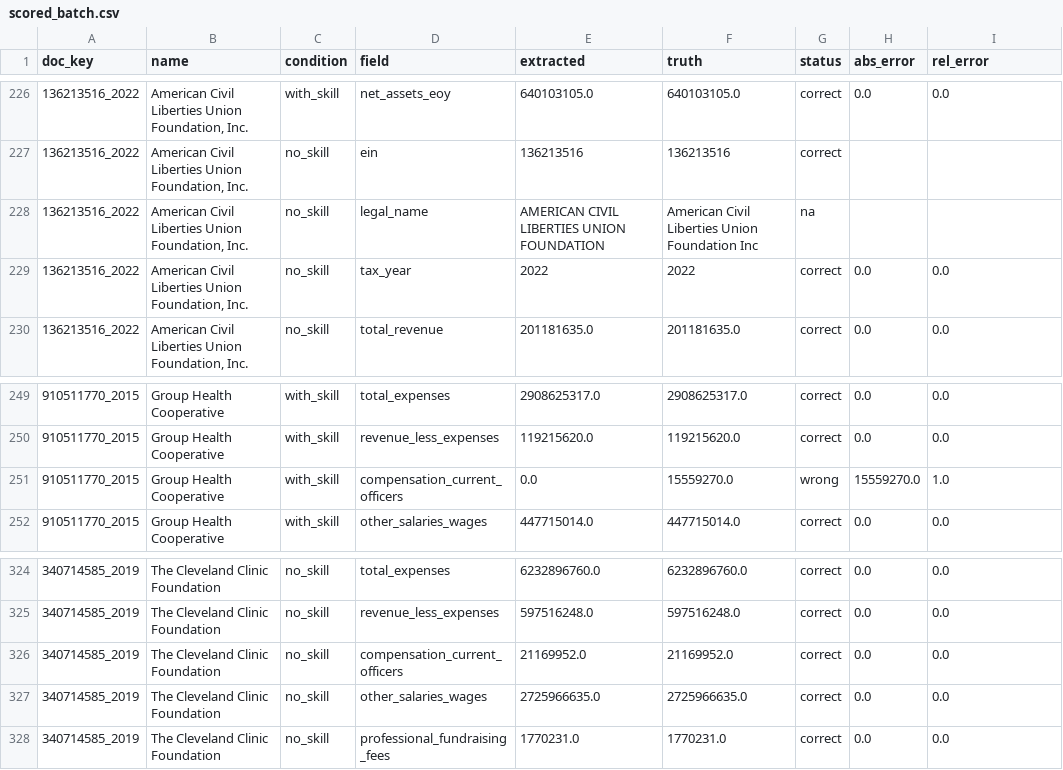
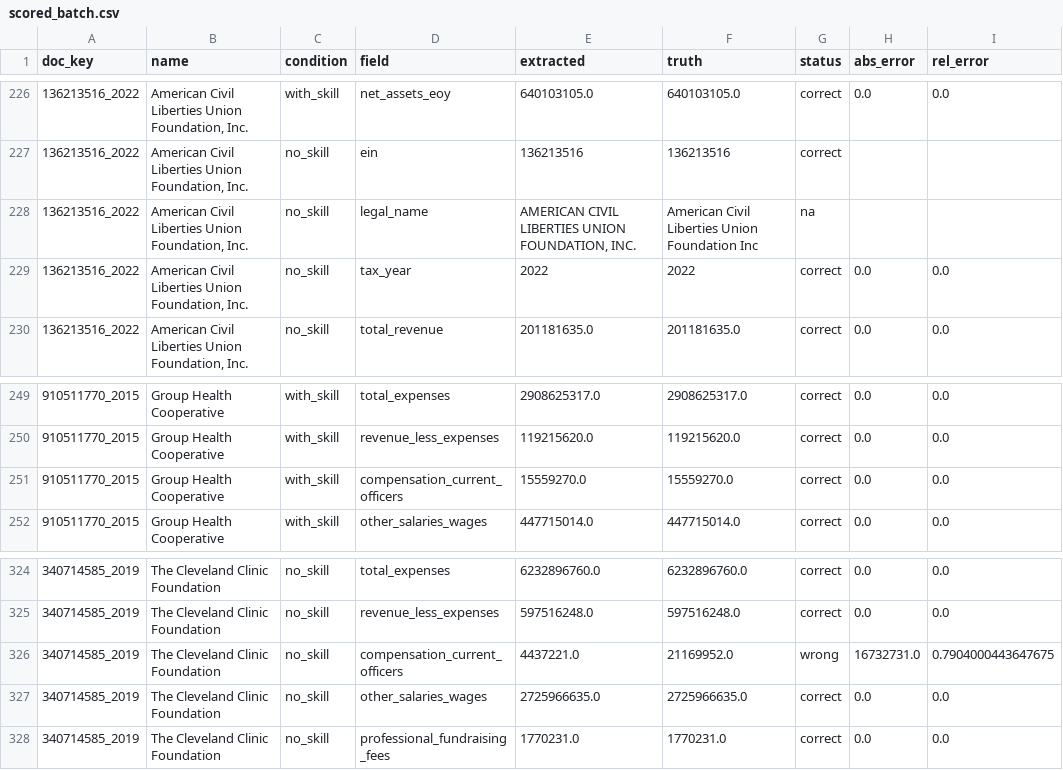
Before and after one commit to jerryjliu/agent_extract_experiments, a CSV file: results/irs_form_990_rerun_2026-05-30/scored_batch.csv, drawn as a sheet; only a part is shown, gaps mark what is left out; the diff covers the shown part only.

```diff
--- a/results/irs_form_990_rerun_2026-05-30/scored_batch.csv
+++ b/results/irs_form_990_rerun_2026-05-30/scored_batch.csv
@@ -227,3 +227,3 @@ doc_key,name,condition,field,extracted,truth,status,abs_error,rel_error
 136213516_2022,"American Civil Liberties Union Foundation, Inc.",no_skill,ein,136213516,136213516,correct,,
-136213516_2022,"American Civil Liberties Union Foundation, Inc.",no_skill,legal_name,AMERICAN CIVIL LIBERTIES UNION FOUNDATION,American Civil Liberties Union Foundation Inc,na,,
+136213516_2022,"American Civil Liberties Union Foundation, Inc.",no_skill,legal_name,"AMERICAN CIVIL LIBERTIES UNION FOUNDATION, INC.",American Civil Liberties Union Foundation Inc,na,,
 136213516_2022,"American Civil Liberties Union Foundation, Inc.",no_skill,tax_year,2022,2022,correct,0.0,0.0
@@ -250,3 +250,3 @@ doc_key,name,condition,field,extracted,truth,status,abs_error,rel_error
 910511770_2015,Group Health Cooperative,with_skill,revenue_less_expenses,119215620.0,119215620.0,correct,0.0,0.0
-910511770_2015,Group Health Cooperative,with_skill,compensation_current_officers,0.0,15559270.0,wrong,15559270.0,1.0
+910511770_2015,Group Health Cooperative,with_skill,compensation_current_officers,15559270.0,15559270.0,correct,0.0,0.0
 910511770_2015,Group Health Cooperative,with_skill,other_salaries_wages,447715014.0,447715014.0,correct,0.0,0.0
@@ -325,3 +325,3 @@ doc_key,name,condition,field,extracted,truth,status,abs_error,rel_error
 340714585_2019,The Cleveland Clinic Foundation,no_skill,revenue_less_expenses,597516248.0,597516248.0,correct,0.0,0.0
-340714585_2019,The Cleveland Clinic Foundation,no_skill,compensation_current_officers,21169952.0,21169952.0,correct,0.0,0.0
+340714585_2019,The Cleveland Clinic Foundation,no_skill,compensation_current_officers,4437221.0,21169952.0,wrong,16732731.0,0.7904000443647675
 340714585_2019,The Cleveland Clinic Foundation,no_skill,other_salaries_wages,2725966635.0,2725966635.0,correct,0.0,0.0
```
Also changed, not shown: 28 edited cells elsewhere in this file, 28 other files.
